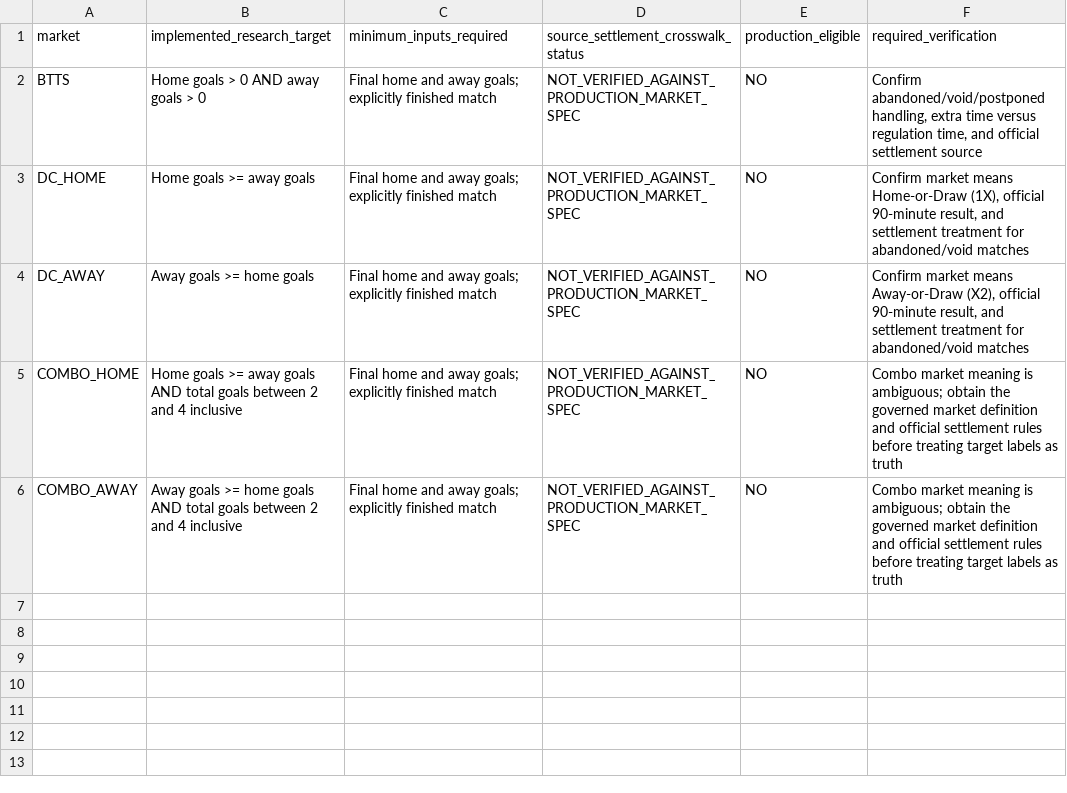
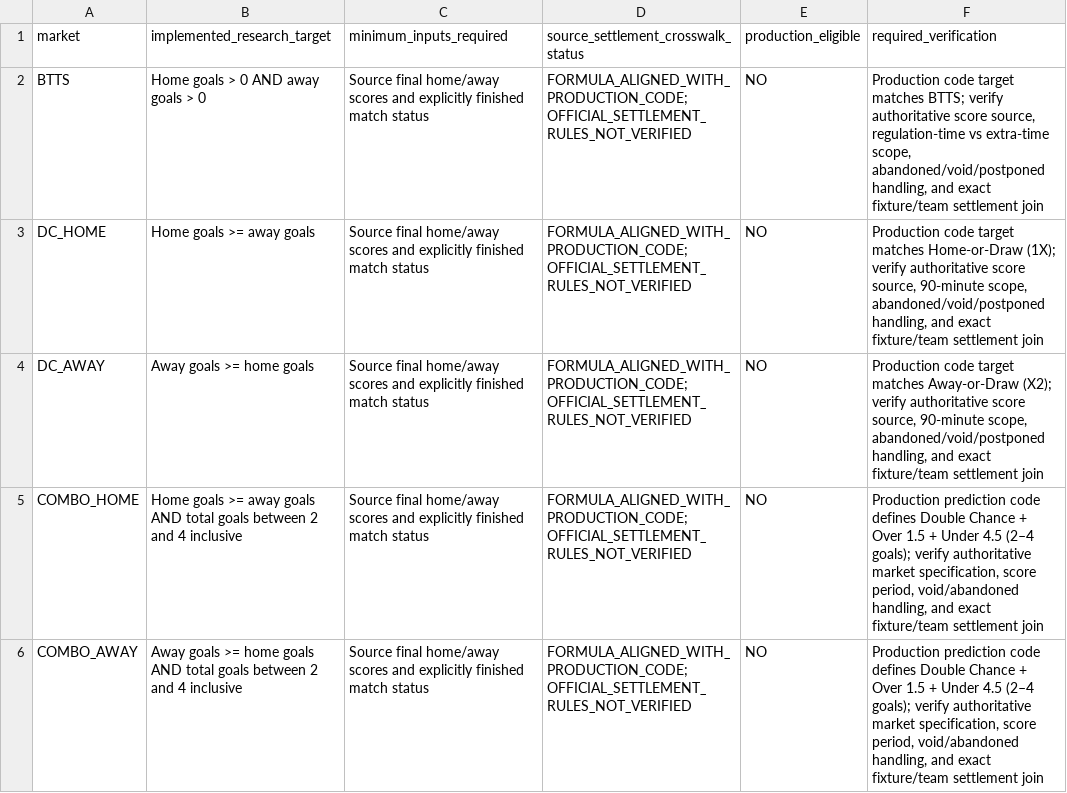
Before and after one commit to dtnzv5by8c-ship-it/oracle-validation-learning, a CSV file: reports/oracle-selected50-research-market-settlement-crosswalk-2026-10-25.csv, drawn as a sheet.

Commit message:
Align research market crosswalk with production target formulas while preserving settlement blockers

```diff
--- a/reports/oracle-selected50-research-market-settlement-crosswalk-2026-10-25.csv
+++ b/reports/oracle-selected50-research-market-settlement-crosswalk-2026-10-25.csv
@@ -1,6 +1,6 @@
 market,implemented_research_target,minimum_inputs_required,source_settlement_crosswalk_status,production_eligible,required_verification
-BTTS,"Home goals > 0 AND away goals > 0","Final home and away goals; explicitly finished match","NOT_VERIFIED_AGAINST_PRODUCTION_MARKET_SPEC","NO","Confirm abandoned/void/postponed handling, extra time versus regulation time, and official settlement source"
-DC_HOME,"Home goals >= away goals","Final home and away goals; explicitly finished match","NOT_VERIFIED_AGAINST_PRODUCTION_MARKET_SPEC","NO","Confirm market means Home-or-Draw (1X), official 90-minute result, and settlement treatment for abandoned/void matches"
-DC_AWAY,"Away goals >= home goals","Final home and away goals; explicitly finished match","NOT_VERIFIED_AGAINST_PRODUCTION_MARKET_SPEC","NO","Confirm market means Away-or-Draw (X2), official 90-minute result, and settlement treatment for abandoned/void matches"
-COMBO_HOME,"Home goals >= away goals AND total goals between 2 and 4 inclusive","Final home and away goals; explicitly finished match","NOT_VERIFIED_AGAINST_PRODUCTION_MARKET_SPEC","NO","Combo market meaning is ambiguous; obtain the governed market definition and official settlement rules before treating target labels as truth"
-COMBO_AWAY,"Away goals >= home goals AND total goals between 2 and 4 inclusive","Final home and away goals; explicitly finished match","NOT_VERIFIED_AGAINST_PRODUCTION_MARKET_SPEC","NO","Combo market meaning is ambiguous; obtain the governed market definition and official settlement rules before treating target labels as truth"
+BTTS,"Home goals > 0 AND away goals > 0","Source final home/away scores and explicitly finished match status","FORMULA_ALIGNED_WITH_PRODUCTION_CODE; OFFICIAL_SETTLEMENT_RULES_NOT_VERIFIED","NO","Production code target matches BTTS; verify authoritative score source, regulation-time vs extra-time scope, abandoned/void/postponed handling, and exact fixture/team settlement join"
+DC_HOME,"Home goals >= away goals","Source final home/away scores and explicitly finished match status","FORMULA_ALIGNED_WITH_PRODUCTION_CODE; OFFICIAL_SETTLEMENT_RULES_NOT_VERIFIED","NO","Production code target matches Home-or-Draw (1X); verify authoritative score source, 90-minute scope, abandoned/void/postponed handling, and exact fixture/team settlement join"
+DC_AWAY,"Away goals >= home goals","Source final home/away scores and explicitly finished match status","FORMULA_ALIGNED_WITH_PRODUCTION_CODE; OFFICIAL_SETTLEMENT_RULES_NOT_VERIFIED","NO","Production code target matches Away-or-Draw (X2); verify authoritative score source, 90-minute scope, abandoned/void/postponed handling, and exact fixture/team settlement join"
+COMBO_HOME,"Home goals >= away goals AND total goals between 2 and 4 inclusive","Source final home/away scores and explicitly finished match status","FORMULA_ALIGNED_WITH_PRODUCTION_CODE; OFFICIAL_SETTLEMENT_RULES_NOT_VERIFIED","NO","Production prediction code defines Double Chance + Over 1.5 + Under 4.5 (2–4 goals); verify authoritative market specification, score period, void/abandoned handling, and exact fixture/team settlement join"
+COMBO_AWAY,"Away goals >= home goals AND total goals between 2 and 4 inclusive","Source final home/away scores and explicitly finished match status","FORMULA_ALIGNED_WITH_PRODUCTION_CODE; OFFICIAL_SETTLEMENT_RULES_NOT_VERIFIED","NO","Production prediction code defines Double Chance + Over 1.5 + Under 4.5 (2–4 goals); verify authoritative market specification, score period, void/abandoned handling, and exact fixture/team settlement join"
```
